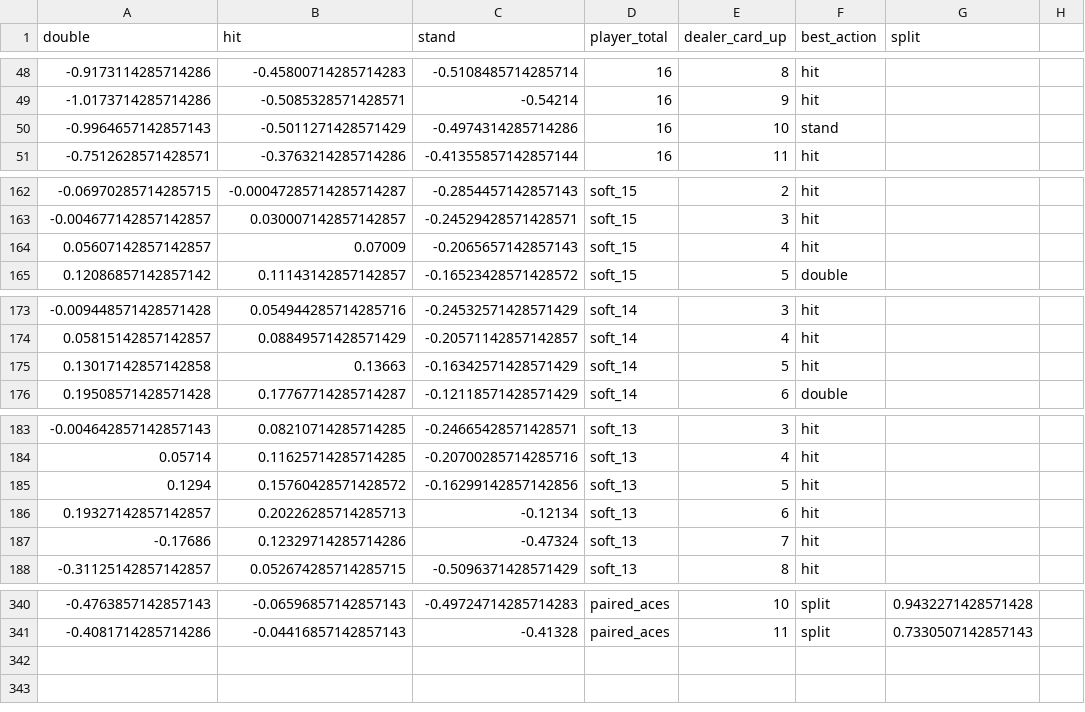
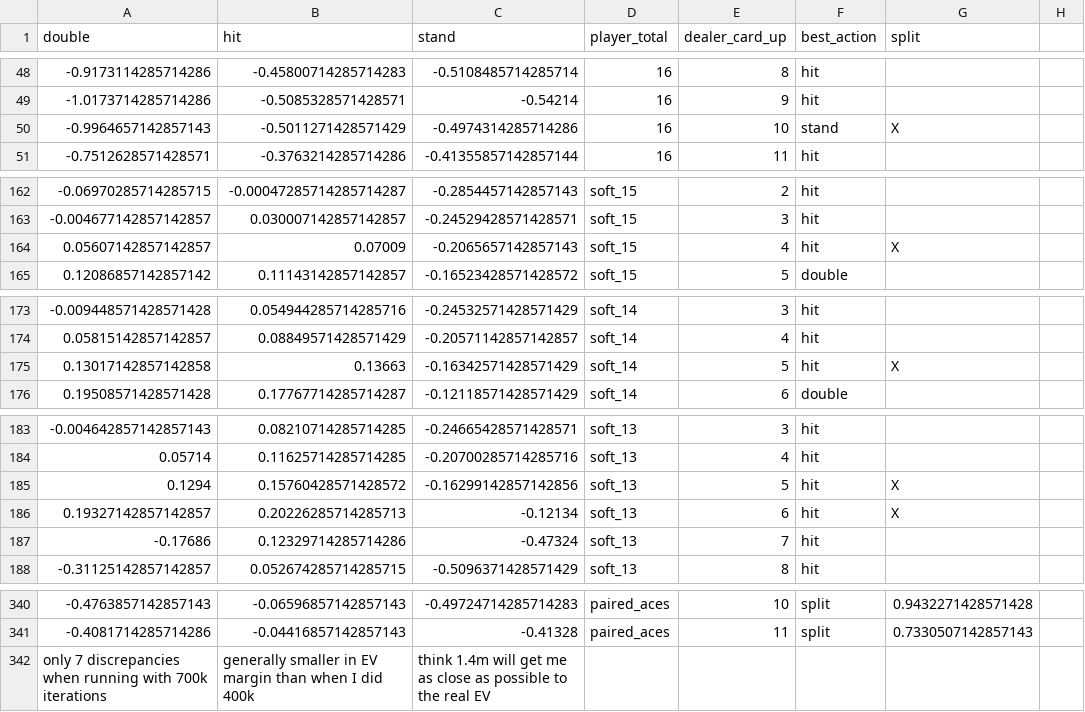
Before and after one commit to amarkules1/blackjack, a CSV file: dbl_after_split_hit_soft_17_700k.csv, drawn as a sheet; only a part is shown, gaps mark what is left out; the diff covers the shown part only.

Commit message:
annotate 700k file

```diff
--- a/dbl_after_split_hit_soft_17_700k.csv
+++ b/dbl_after_split_hit_soft_17_700k.csv
@@ -49,3 +49,3 @@ double,hit,stand,player_total,dealer_card_up,best_action,split
 -1.0173714285714286,-0.5085328571428571,-0.54214,16,9,hit,
--0.9964657142857143,-0.5011271428571429,-0.4974314285714286,16,10,stand,
+-0.9964657142857143,-0.5011271428571429,-0.4974314285714286,16,10,stand,X
 -0.7512628571428571,-0.3763214285714286,-0.41355857142857144,16,11,hit,
@@ -163,3 +163,3 @@ double,hit,stand,player_total,dealer_card_up,best_action,split
 -0.004677142857142857,0.030007142857142857,-0.24529428571428571,soft_15,3,hit,
-0.05607142857142857,0.07009,-0.2065657142857143,soft_15,4,hit,
+0.05607142857142857,0.07009,-0.2065657142857143,soft_15,4,hit,X
 0.12086857142857142,0.11143142857142857,-0.16523428571428572,soft_15,5,double,
@@ -174,3 +174,3 @@ double,hit,stand,player_total,dealer_card_up,best_action,split
 0.05815142857142857,0.08849571428571429,-0.20571142857142857,soft_14,4,hit,
-0.13017142857142858,0.13663,-0.16342571428571429,soft_14,5,hit,
+0.13017142857142858,0.13663,-0.16342571428571429,soft_14,5,hit,X
 0.19508571428571428,0.17767714285714287,-0.12118571428571429,soft_14,6,double,
@@ -184,4 +184,4 @@ double,hit,stand,player_total,dealer_card_up,best_action,split
 0.05714,0.11625714285714285,-0.20700285714285716,soft_13,4,hit,
-0.1294,0.15760428571428572,-0.16299142857142856,soft_13,5,hit,
-0.19327142857142857,0.20226285714285713,-0.12134,soft_13,6,hit,
+0.1294,0.15760428571428572,-0.16299142857142856,soft_13,5,hit,X
+0.19327142857142857,0.20226285714285713,-0.12134,soft_13,6,hit,X
 -0.17686,0.12329714285714286,-0.47324,soft_13,7,hit,
@@ -341 +341,2 @@ double,hit,stand,player_total,dealer_card_up,best_action,split
 -0.4081714285714286,-0.04416857142857143,-0.41328,paired_aces,11,split,0.7330507142857143
+only 7 discrepancies when running with 700k iterations, generally smaller in EV margin than when I did 400k, think 1.4m will get me as close as possible to the real EV
```
Also changed, not shown: 2 edited cells elsewhere in this file.
